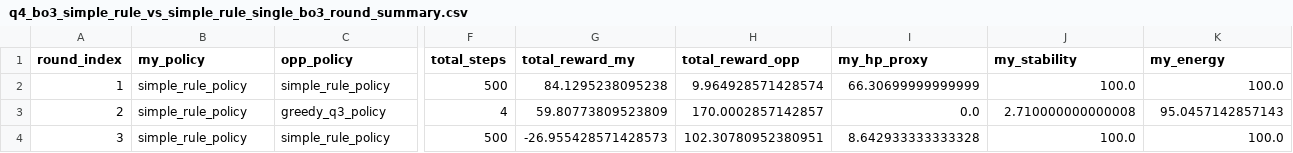
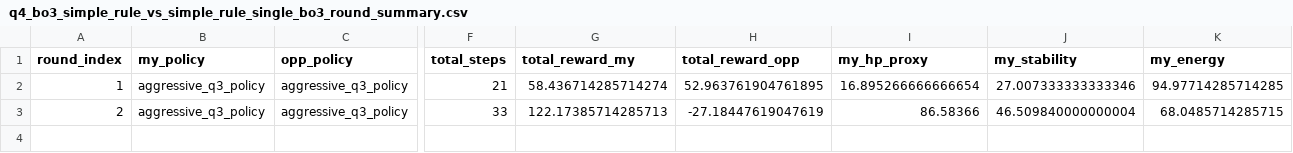
Before and after one commit to eeeeh123/MothorCup_b, a CSV file: outputs/tables/q4_bo3_simple_rule_vs_simple_rule_single_bo3_round_summary.csv, drawn as a sheet; only a part is shown, gaps mark what is left out; rows hold the shown columns only; the diff covers the shown part only; the diff names each change by its address in the sheet, - before the commit and + after, or states it on an @@ line.

```diff
--- a/outputs/tables/q4_bo3_simple_rule_vs_simple_rule_single_bo3_round_summary.csv
+++ b/outputs/tables/q4_bo3_simple_rule_vs_simple_rule_single_bo3_round_summary.csv
-B2:B3 (my_policy): simple_rule_policy
+B2:B3 (my_policy): aggressive_q3_policy
-C2 (opp_policy): simple_rule_policy
+C2 (opp_policy): aggressive_q3_policy
-F2 (total_steps): 500
+F2 (total_steps): 21
-G2 (total_reward_my): 84.1295238095238
+G2 (total_reward_my): 58.436714285714274
-H2 (total_reward_opp): 9.964928571428574
+H2 (total_reward_opp): 52.963761904761895
-I2 (my_hp_proxy): 66.30699999999999
+I2 (my_hp_proxy): 16.895266666666654
-J2 (my_stability): 100.0
+J2 (my_stability): 27.007333333333346
-K2 (my_energy): 100.0
+K2 (my_energy): 94.97714285714285
-C3 (opp_policy): greedy_q3_policy
+C3 (opp_policy): aggressive_q3_policy
-F3 (total_steps): 4
+F3 (total_steps): 33
-G3 (total_reward_my): 59.80773809523809
+G3 (total_reward_my): 122.17385714285713
-H3 (total_reward_opp): 170.0002857142857
+H3 (total_reward_opp): -27.18447619047619
-I3 (my_hp_proxy): 0.0
+I3 (my_hp_proxy): 86.58366
-J3 (my_stability): 2.710000000000008
+J3 (my_stability): 46.509840000000004
-K3 (my_energy): 95.0457142857143
+K3 (my_energy): 68.0485714285715
-row 4: 3 | simple_rule_policy | simple_rule_policy | 500 | -26.955428571428573 | 102.30780952380951 | 8.642933333333328 | 100.0 | 100.0
```
Also changed, not shown: 13 edited cells elsewhere in this file, outputs/tables/q1_action_ranking_final_aligned.csv, outputs/tables/q4_bo3_greedy_vs_random_single_bo3_resource_usage_by_round.csv, 19 other files.
